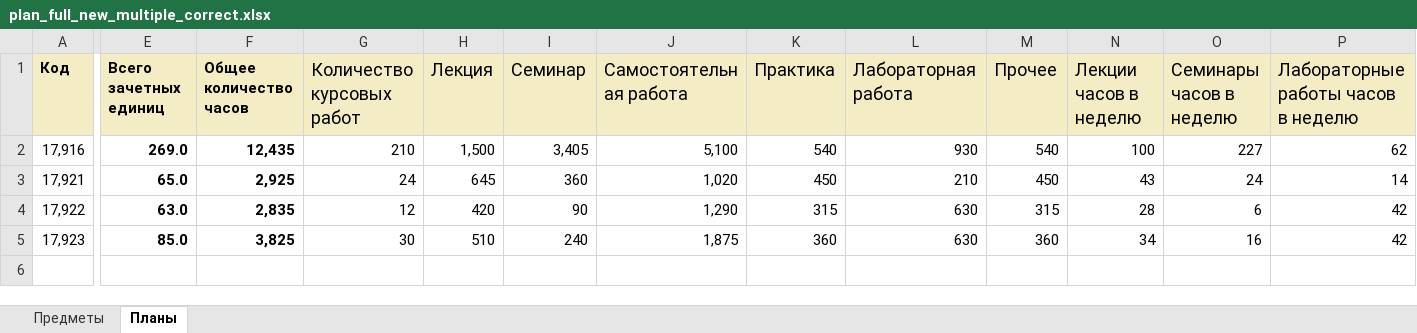
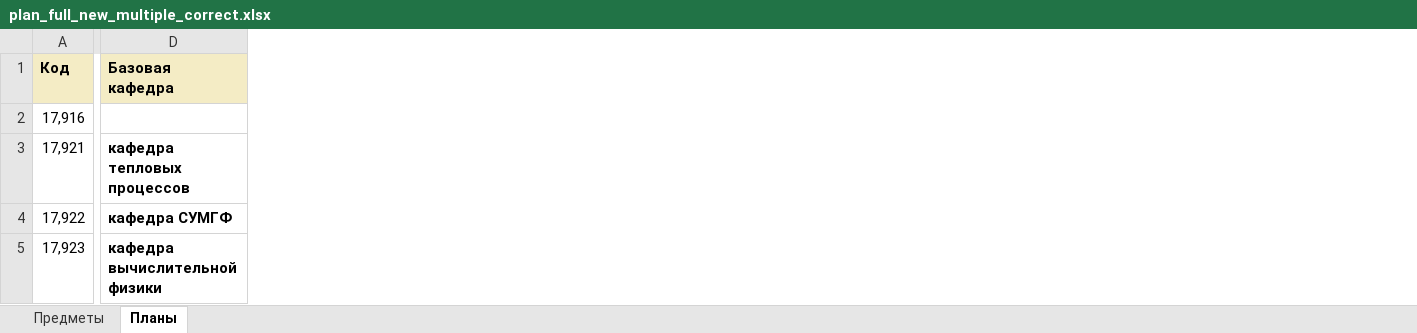
Before and after one commit to strateg-mipt/study_plan_test, an Excel workbook: src/excel/plan_full_new_multiple_correct.xlsx, sheet Планы, drawn as a sheet; only a part is shown, gaps mark what is left out; values as stored, in another font and other column widths than the file's, no borders; removed rows and columns are numbered as before the commit, all else as after; the diff covers the shown part only; the diff names each change by its address in the sheet, - before the commit and + after, or states it on an @@ line.

Commit message:
Working version with merging plans

```diff
--- a/src/excel/plan_full_new_multiple_correct.xlsx (sheet Планы)
+++ b/src/excel/plan_full_new_multiple_correct.xlsx (sheet Планы)
+column D (Базовая кафедра), rows 3-5: кафедра тепловых процессов | кафедра СУМГФ | кафедра вычислительной физики
-column E (Всего зачетных единиц), rows 2-5: 269.0 | 65.0 | 63.0 | 85.0
-column F (Общее количество часов), rows 2-5: 12,435 | 2,925 | 2,835 | 3,825
-column G (Количество курсовых работ), rows 2-5: 210 | 24 | 12 | 30
-column H (Лекция), rows 2-5: 1,500 | 645 | 420 | 510
-column I (Семинар), rows 2-5: 3,405 | 360 | 90 | 240
-column J (Самостоятельная работа), rows 2-5: 5,100 | 1,020 | 1,290 | 1,875
-column K (Практика), rows 2-5: 540 | 450 | 315 | 360
-column L (Лабораторная работа), rows 2-5: 930 | 210 | 630 | 630
-column M (Прочее), rows 2-5: 540 | 450 | 315 | 360
-column N (Лекции часов в неделю), rows 2-5: 100 | 43 | 28 | 34
-column O (Семинары часов в неделю), rows 2-5: 227 | 24 | 6 | 16
-column P, rows 1-5: Лабораторные работы часов в неделю | 62 | 14 | 42 | 42
```
Also changed, not shown: 4 edited cells elsewhere in this sheet, 6 other files.
